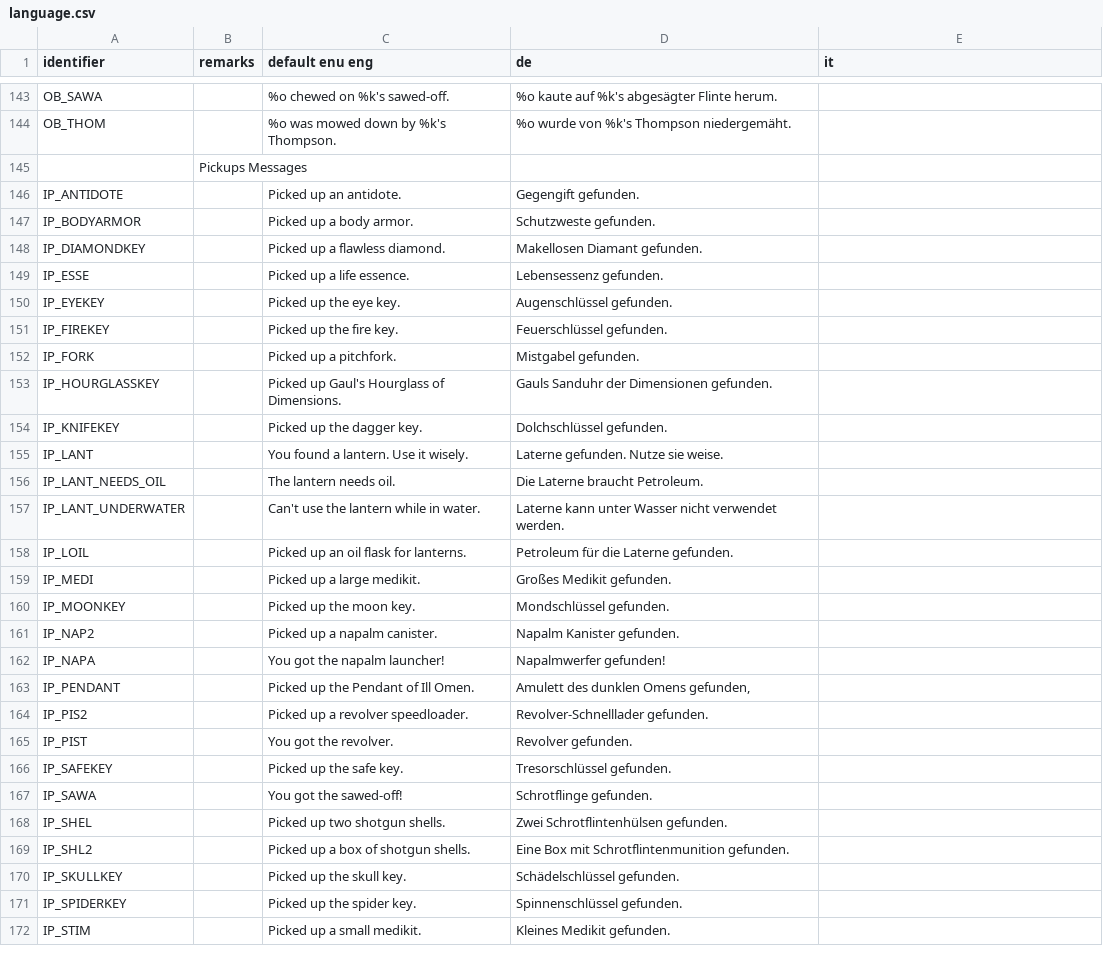
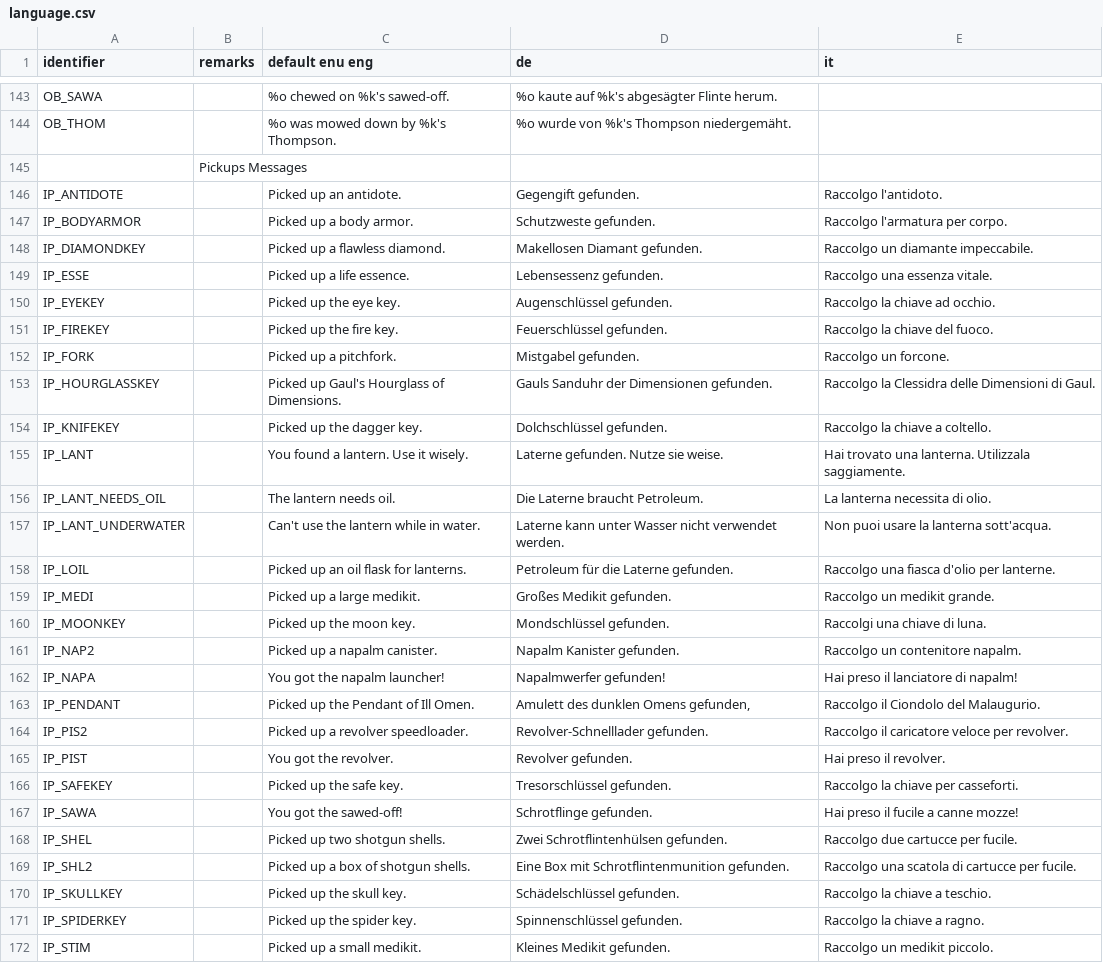
Before and after one commit to Realm667/Re-Releases, a CSV file: tcotd2/language.csv, drawn as a sheet; only a part is shown, gaps mark what is left out; the diff covers the shown part only.

```diff
--- a/tcotd2/language.csv
+++ b/tcotd2/language.csv
@@ -145,28 +145,28 @@ OB_THOM,,%o was mowed down by %k's Thompson.,%o wurde von %k's Thompson niederge
 ,Pickups Messages,,,
-IP_ANTIDOTE,,Picked up an antidote.,Gegengift gefunden.,
-IP_BODYARMOR,,Picked up a body armor.,Schutzweste gefunden.,
-IP_DIAMONDKEY,,Picked up a flawless diamond.,Makellosen Diamant gefunden.,
-IP_ESSE,,Picked up a life essence.,Lebensessenz gefunden.,
-IP_EYEKEY,,Picked up the eye key.,Augenschlüssel gefunden.,
-IP_FIREKEY,,Picked up the fire key.,Feuerschlüssel gefunden.,
-IP_FORK,,Picked up a pitchfork.,Mistgabel gefunden.,
-IP_HOURGLASSKEY,,Picked up Gaul's Hourglass of Dimensions.,Gauls Sanduhr der Dimensionen gefunden.,
-IP_KNIFEKEY,,Picked up the dagger key.,Dolchschlüssel gefunden.,
-IP_LANT,,You found a lantern. Use it wisely.,Laterne gefunden. Nutze sie weise.,
-IP_LANT_NEEDS_OIL,,The lantern needs oil.,Die Laterne braucht Petroleum.,
-IP_LANT_UNDERWATER,,Can't use the lantern while in water.,Laterne kann unter Wasser nicht verwendet werden.,
-IP_LOIL,,Picked up an oil flask for lanterns.,Petroleum für die Laterne gefunden.,
-IP_MEDI,,Picked up a large medikit.,Großes Medikit gefunden.,
-IP_MOONKEY,,Picked up the moon key.,Mondschlüssel gefunden.,
-IP_NAP2,,Picked up a napalm canister.,Napalm Kanister gefunden.,
-IP_NAPA,,You got the napalm launcher!,Napalmwerfer gefunden!,
-IP_PENDANT,,Picked up the Pendant of Ill Omen.,"Amulett des dunklen Omens gefunden,",
-IP_PIS2,,Picked up a revolver speedloader.,Revolver-Schnelllader gefunden.,
-IP_PIST,,You got the revolver.,Revolver gefunden.,
-IP_SAFEKEY,,Picked up the safe key.,Tresorschlüssel gefunden.,
-IP_SAWA,,You got the sawed-off!,Schrotflinge gefunden.,
-IP_SHEL,,Picked up two shotgun shells.,Zwei Schrotflintenhülsen gefunden.,
-IP_SHL2,,Picked up a box of shotgun shells.,Eine Box mit Schrotflintenmunition gefunden.,
-IP_SKULLKEY,,Picked up the skull key.,Schädelschlüssel gefunden.,
-IP_SPIDERKEY,,Picked up the spider key.,Spinnenschlüssel gefunden.,
-IP_STIM,,Picked up a small medikit.,Kleines Medikit gefunden.,
+IP_ANTIDOTE,,Picked up an antidote.,Gegengift gefunden.,Raccolgo l'antidoto.
+IP_BODYARMOR,,Picked up a body armor.,Schutzweste gefunden.,Raccolgo l'armatura per corpo.
+IP_DIAMONDKEY,,Picked up a flawless diamond.,Makellosen Diamant gefunden.,Raccolgo un diamante impeccabile.
+IP_ESSE,,Picked up a life essence.,Lebensessenz gefunden.,Raccolgo una essenza vitale.
+IP_EYEKEY,,Picked up the eye key.,Augenschlüssel gefunden.,Raccolgo la chiave ad occhio.
+IP_FIREKEY,,Picked up the fire key.,Feuerschlüssel gefunden.,Raccolgo la chiave del fuoco.
+IP_FORK,,Picked up a pitchfork.,Mistgabel gefunden.,Raccolgo un forcone.
+IP_HOURGLASSKEY,,Picked up Gaul's Hourglass of Dimensions.,Gauls Sanduhr der Dimensionen gefunden.,Raccolgo la Clessidra delle Dimensioni di Gaul.
+IP_KNIFEKEY,,Picked up the dagger key.,Dolchschlüssel gefunden.,Raccolgo la chiave a coltello.
+IP_LANT,,You found a lantern. Use it wisely.,Laterne gefunden. Nutze sie weise.,Hai trovato una lanterna. Utilizzala saggiamente.
+IP_LANT_NEEDS_OIL,,The lantern needs oil.,Die Laterne braucht Petroleum.,La lanterna necessita di olio.
+IP_LANT_UNDERWATER,,Can't use the lantern while in water.,Laterne kann unter Wasser nicht verwendet werden.,Non puoi usare la lanterna sott'acqua.
+IP_LOIL,,Picked up an oil flask for lanterns.,Petroleum für die Laterne gefunden.,Raccolgo una fiasca d'olio per lanterne.
+IP_MEDI,,Picked up a large medikit.,Großes Medikit gefunden.,Raccolgo un medikit grande.
+IP_MOONKEY,,Picked up the moon key.,Mondschlüssel gefunden.,Raccolgi una chiave di luna.
+IP_NAP2,,Picked up a napalm canister.,Napalm Kanister gefunden.,Raccolgo un contenitore napalm.
+IP_NAPA,,You got the napalm launcher!,Napalmwerfer gefunden!,Hai preso il lanciatore di napalm!
+IP_PENDANT,,Picked up the Pendant of Ill Omen.,"Amulett des dunklen Omens gefunden,",Raccolgo il Ciondolo del Malaugurio.
+IP_PIS2,,Picked up a revolver speedloader.,Revolver-Schnelllader gefunden.,Raccolgo il caricatore veloce per revolver.
+IP_PIST,,You got the revolver.,Revolver gefunden.,Hai preso il revolver.
+IP_SAFEKEY,,Picked up the safe key.,Tresorschlüssel gefunden.,Raccolgo la chiave per casseforti.
+IP_SAWA,,You got the sawed-off!,Schrotflinge gefunden.,Hai preso il fucile a canne mozze!
+IP_SHEL,,Picked up two shotgun shells.,Zwei Schrotflintenhülsen gefunden.,Raccolgo due cartucce per fucile.
+IP_SHL2,,Picked up a box of shotgun shells.,Eine Box mit Schrotflintenmunition gefunden.,Raccolgo una scatola di cartucce per fucile.
+IP_SKULLKEY,,Picked up the skull key.,Schädelschlüssel gefunden.,Raccolgo la chiave a teschio.
+IP_SPIDERKEY,,Picked up the spider key.,Spinnenschlüssel gefunden.,Raccolgo la chiave a ragno.
+IP_STIM,,Picked up a small medikit.,Kleines Medikit gefunden.,Raccolgo un medikit piccolo.
```
Also changed, not shown: 86 edited cells elsewhere in this file, 10 other files.
